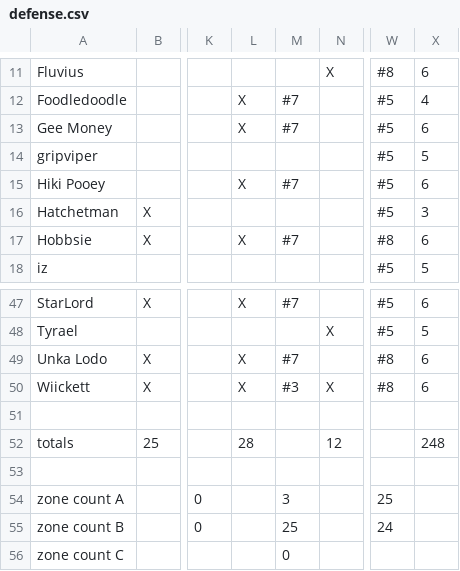
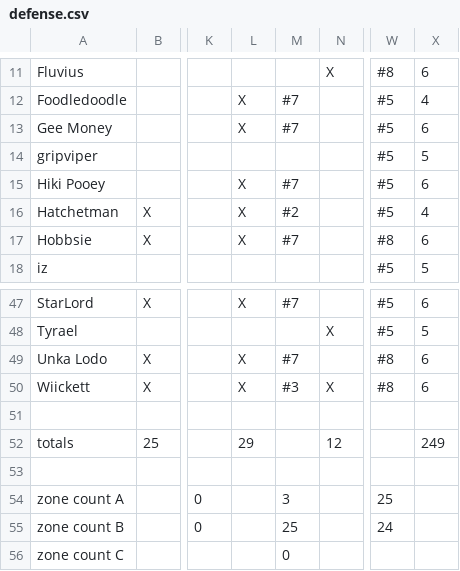
Before and after one commit to robotic-monkey/swf, a CSV file: src/defense.csv, drawn as a sheet; only a part is shown, gaps mark what is left out; the diff names each change by its address in the sheet, - before the commit and + after, or states it on an @@ line.

Commit message:
8719_2

```diff
--- a/src/defense.csv
+++ b/src/defense.csv
-L16: (empty)
+L16: X
-M16: (empty)
+M16: #2
-X16: 3
+X16: 4
-L52: 28
+L52: 29
-X52: 248
+X52: 249
```
